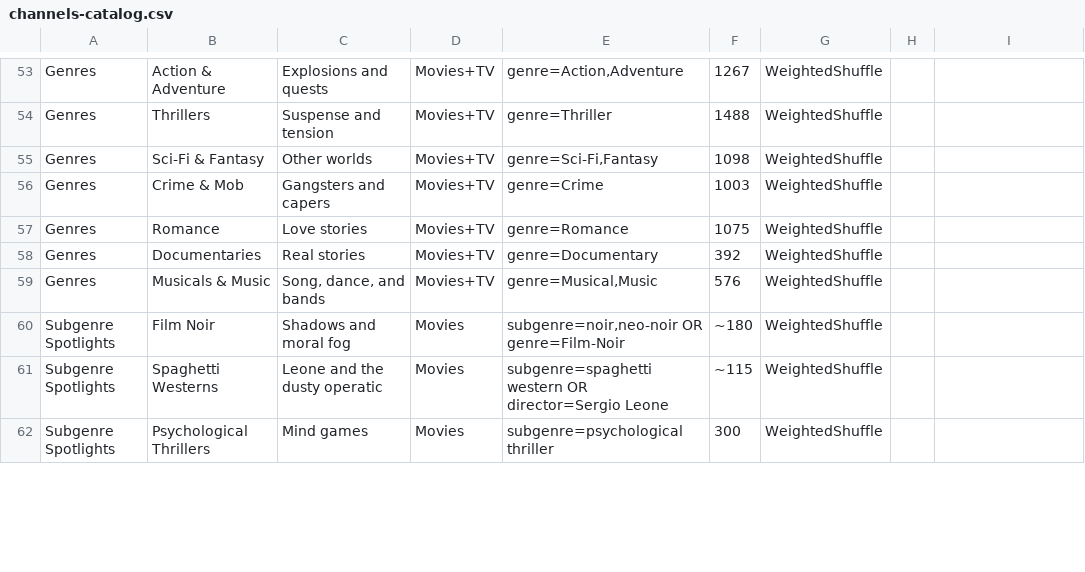
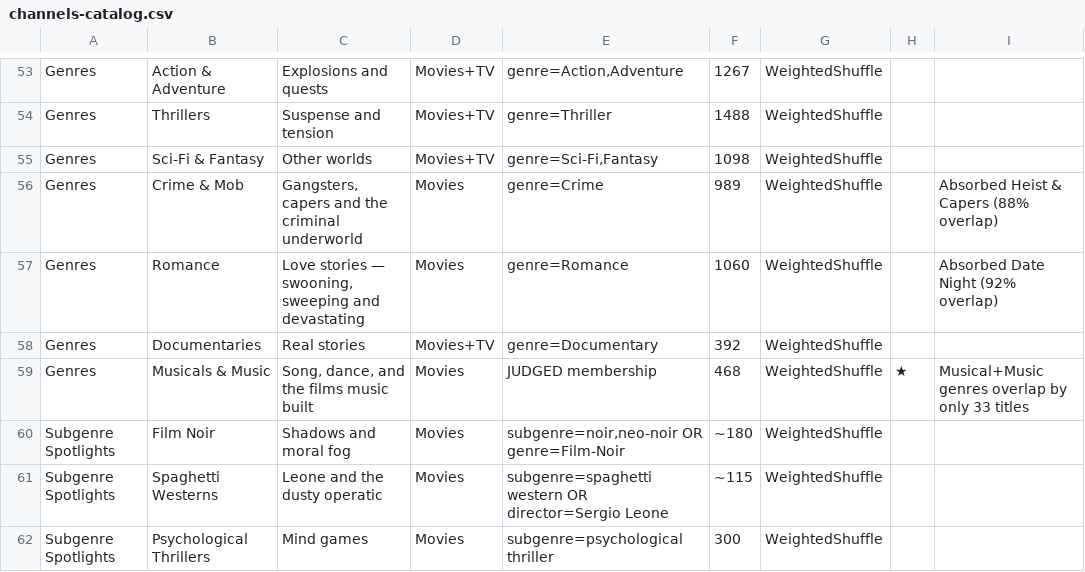
Before and after one commit to ecarpouzis/MovieTheater, a CSV file: docs/channels-catalog.csv, drawn as a sheet; only a part is shown, gaps mark what is left out; the diff covers the shown part only.

```diff
--- a/docs/channels-catalog.csv
+++ b/docs/channels-catalog.csv
@@ -55,6 +55,6 @@
 "Genres","Sci-Fi & Fantasy","Other worlds","Movies+TV","genre=Sci-Fi,Fantasy","1098","WeightedShuffle","",""
-"Genres","Crime & Mob","Gangsters and capers","Movies+TV","genre=Crime","1003","WeightedShuffle","",""
-"Genres","Romance","Love stories","Movies+TV","genre=Romance","1075","WeightedShuffle","",""
+"Genres","Crime & Mob","Gangsters, capers and the criminal underworld","Movies","genre=Crime","989","WeightedShuffle","","Absorbed Heist & Capers (88% overlap)"
+"Genres","Romance","Love stories — swooning, sweeping and devastating","Movies","genre=Romance","1060","WeightedShuffle","","Absorbed Date Night (92% overlap)"
 "Genres","Documentaries","Real stories","Movies+TV","genre=Documentary","392","WeightedShuffle","",""
-"Genres","Musicals & Music","Song, dance, and bands","Movies+TV","genre=Musical,Music","576","WeightedShuffle","",""
+"Genres","Musicals & Music","Song, dance, and the films music built","Movies","JUDGED membership","468","WeightedShuffle","★","Musical+Music genres overlap by only 33 titles"
 "Subgenre Spotlights","Film Noir","Shadows and moral fog","Movies","subgenre=noir,neo-noir OR genre=Film-Noir","~180","WeightedShuffle","",""
```
Also changed, not shown: 2 added rows, 2 removed rows and 10 edited cells elsewhere in this file.
